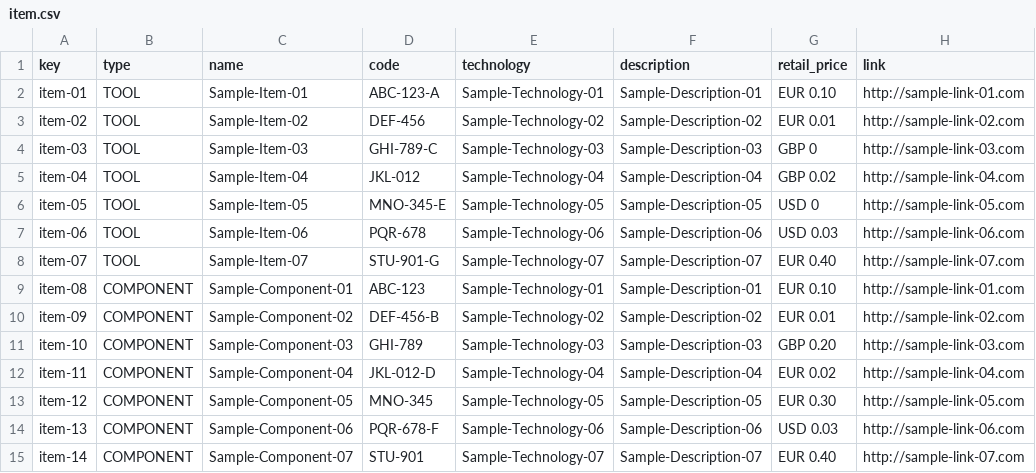
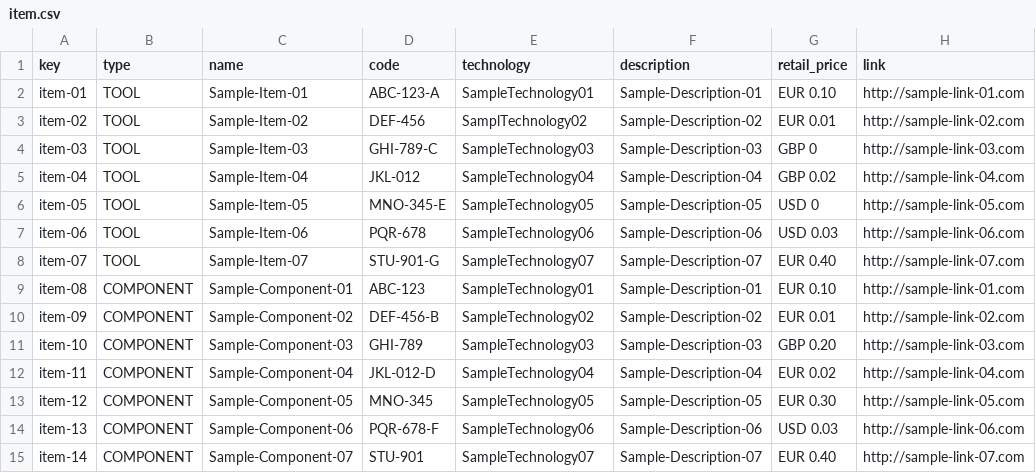
Before and after one commit to Alex-GF/Acme-Toolkits, a CSV file: src/main/webapp/WEB-INF/resources/sample-data/item.csv, drawn as a sheet.

```diff
--- a/src/main/webapp/WEB-INF/resources/sample-data/item.csv
+++ b/src/main/webapp/WEB-INF/resources/sample-data/item.csv
@@ -1,15 +1,15 @@
 key,type,name,code,technology,description,retail_price,link
-item-01,TOOL,Sample-Item-01,ABC-123-A,Sample-Technology-01,Sample-Description-01,"EUR 0.10",http://sample-link-01.com
-item-02,TOOL,Sample-Item-02,DEF-456,Sample-Technology-02,Sample-Description-02,"EUR 0.01",http://sample-link-02.com
-item-03,TOOL,Sample-Item-03,GHI-789-C,Sample-Technology-03,Sample-Description-03,"GBP 0",http://sample-link-03.com
-item-04,TOOL,Sample-Item-04,JKL-012,Sample-Technology-04,Sample-Description-04,"GBP 0.02",http://sample-link-04.com
-item-05,TOOL,Sample-Item-05,MNO-345-E,Sample-Technology-05,Sample-Description-05,"USD 0",http://sample-link-05.com
-item-06,TOOL,Sample-Item-06,PQR-678,Sample-Technology-06,Sample-Description-06,"USD 0.03",http://sample-link-06.com
-item-07,TOOL,Sample-Item-07,STU-901-G,Sample-Technology-07,Sample-Description-07,"EUR 0.40",http://sample-link-07.com
-item-08,COMPONENT,Sample-Component-01,ABC-123,Sample-Technology-01,Sample-Description-01,"EUR 0.10",http://sample-link-01.com
-item-09,COMPONENT,Sample-Component-02,DEF-456-B,Sample-Technology-02,Sample-Description-02,"EUR 0.01",http://sample-link-02.com
-item-10,COMPONENT,Sample-Component-03,GHI-789,Sample-Technology-03,Sample-Description-03,"GBP 0.20",http://sample-link-03.com
-item-11,COMPONENT,Sample-Component-04,JKL-012-D,Sample-Technology-04,Sample-Description-04,"EUR 0.02",http://sample-link-04.com
-item-12,COMPONENT,Sample-Component-05,MNO-345,Sample-Technology-05,Sample-Description-05,"EUR 0.30",http://sample-link-05.com
-item-13,COMPONENT,Sample-Component-06,PQR-678-F,Sample-Technology-06,Sample-Description-06,"USD 0.03",http://sample-link-06.com
-item-14,COMPONENT,Sample-Component-07,STU-901,Sample-Technology-07,Sample-Description-07,"EUR 0.40",http://sample-link-07.com
+item-01,TOOL,Sample-Item-01,ABC-123-A,SampleTechnology01,Sample-Description-01,"EUR 0.10",http://sample-link-01.com
+item-02,TOOL,Sample-Item-02,DEF-456,SamplTechnology02,Sample-Description-02,"EUR 0.01",http://sample-link-02.com
+item-03,TOOL,Sample-Item-03,GHI-789-C,SampleTechnology03,Sample-Description-03,"GBP 0",http://sample-link-03.com
+item-04,TOOL,Sample-Item-04,JKL-012,SampleTechnology04,Sample-Description-04,"GBP 0.02",http://sample-link-04.com
+item-05,TOOL,Sample-Item-05,MNO-345-E,SampleTechnology05,Sample-Description-05,"USD 0",http://sample-link-05.com
+item-06,TOOL,Sample-Item-06,PQR-678,SampleTechnology06,Sample-Description-06,"USD 0.03",http://sample-link-06.com
+item-07,TOOL,Sample-Item-07,STU-901-G,SampleTechnology07,Sample-Description-07,"EUR 0.40",http://sample-link-07.com
+item-08,COMPONENT,Sample-Component-01,ABC-123,SampleTechnology01,Sample-Description-01,"EUR 0.10",http://sample-link-01.com
+item-09,COMPONENT,Sample-Component-02,DEF-456-B,SampleTechnology02,Sample-Description-02,"EUR 0.01",http://sample-link-02.com
+item-10,COMPONENT,Sample-Component-03,GHI-789,SampleTechnology03,Sample-Description-03,"GBP 0.20",http://sample-link-03.com
+item-11,COMPONENT,Sample-Component-04,JKL-012-D,SampleTechnology04,Sample-Description-04,"EUR 0.02",http://sample-link-04.com
+item-12,COMPONENT,Sample-Component-05,MNO-345,SampleTechnology05,Sample-Description-05,"EUR 0.30",http://sample-link-05.com
+item-13,COMPONENT,Sample-Component-06,PQR-678-F,SampleTechnology06,Sample-Description-06,"USD 0.03",http://sample-link-06.com
+item-14,COMPONENT,Sample-Component-07,STU-901,SampleTechnology07,Sample-Description-07,"EUR 0.40",http://sample-link-07.com
```
Also changed, not shown: src/main/webapp/WEB-INF/resources/sample-data/patronage.csv, 11 other files.
